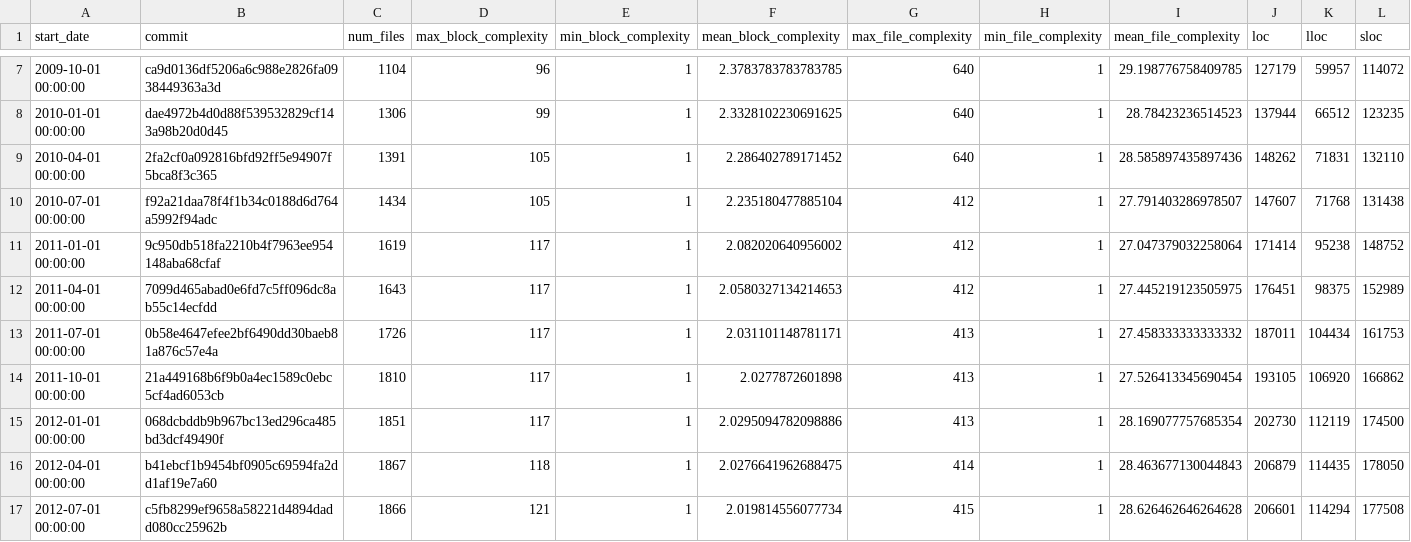
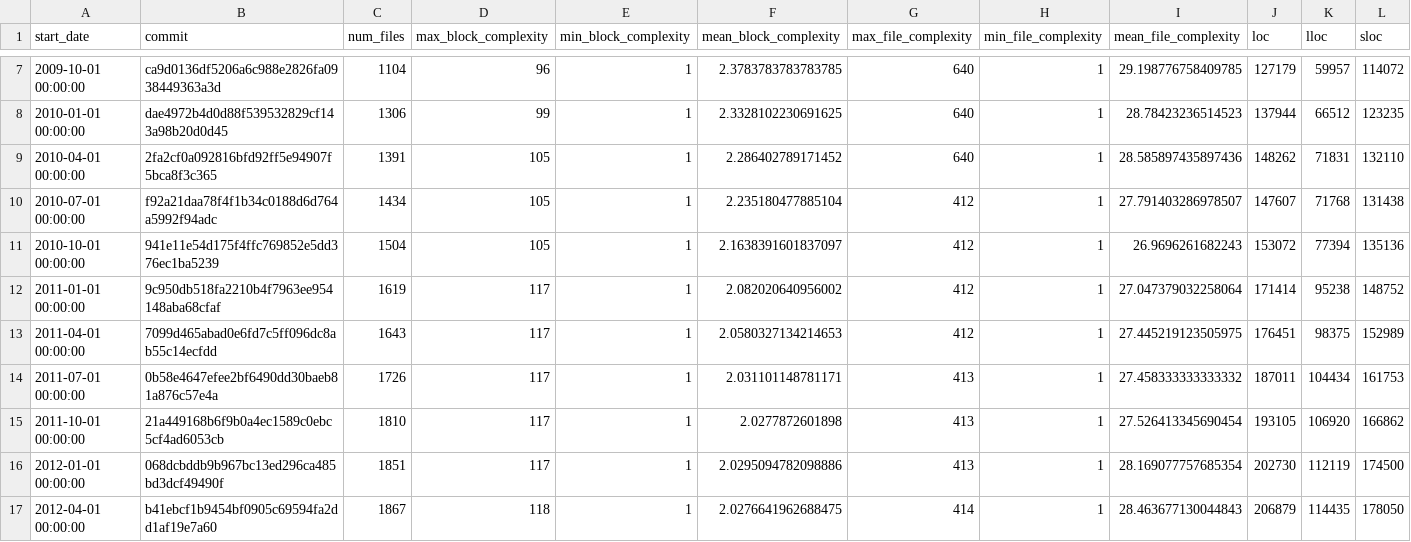
Before and after one commit to boydjj/code_quality_and_stack_overflow, a CSV file: data/django/metrics_summary.csv, drawn as a sheet; only a part is shown, gaps mark what is left out; the shorter side is filled out with more unchanged rows; rows hold the shown columns only; the diff names each change by its address in the sheet, - before the commit and + after, or states it on an @@ line.

Commit message:
Add missing date for Django and associated commit/data

```diff
--- a/data/django/metrics_summary.csv
+++ b/data/django/metrics_summary.csv
+row 11: 2010-10-01 00:00:00 | 941e11e54d175f4ffc769852e5dd376ec1ba5239 | 1504 | 105 | 1 | 2.1638391601837097 | 412 | 1 | 26.9696261682243 | 153072 | 77394 | 135136
```
Also changed, not shown: 5 other files.
